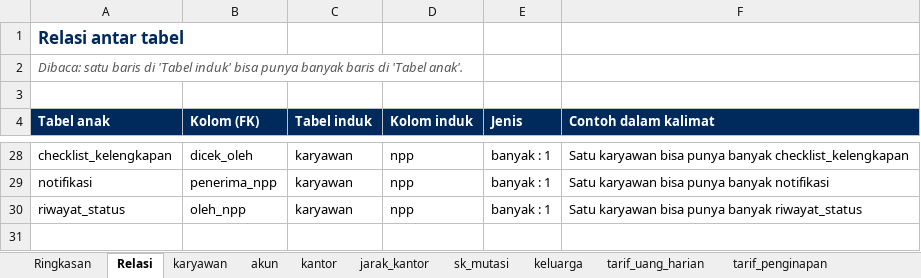
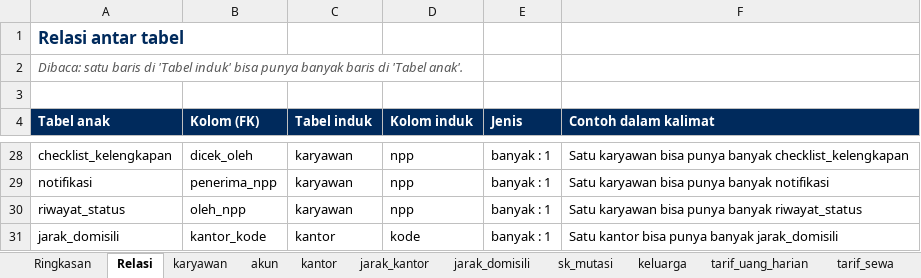
Before and after one commit to adriansyahnajwan/SPPD-MUTASI-PROTOTYPE, an Excel workbook: Rancangan_Database_SPPD_Mutasi_fix.xlsx, sheet Relasi, drawn as a sheet; only a part is shown, gaps mark what is left out; values as stored, in another font and other column widths than the file's, no borders; the diff names each change by its address in the sheet, - before the commit and + after, or states it on an @@ line.

```diff
--- a/Rancangan_Database_SPPD_Mutasi_fix.xlsx (sheet Relasi)
+++ b/Rancangan_Database_SPPD_Mutasi_fix.xlsx (sheet Relasi)
+sheet tab: jarak_domisili
+row 31: jarak_domisili | kantor_kode | kantor | kode | banyak : 1 | Satu kantor bisa punya banyak jarak_domisili
```
Also changed, not shown: sheet tiket_pp, sheet Ringkasan, sheet dokumen, other sheet tabs, 4 other files.
